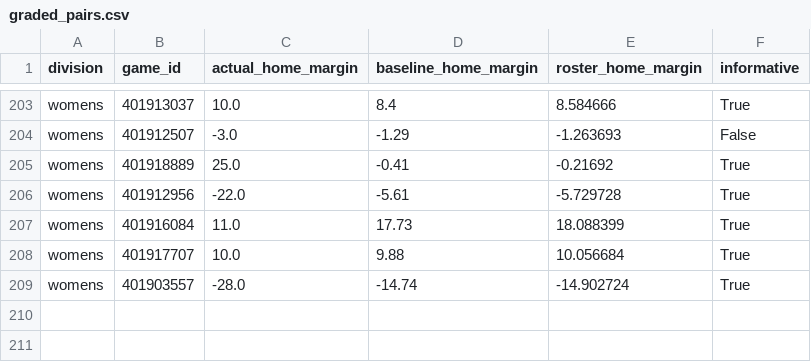
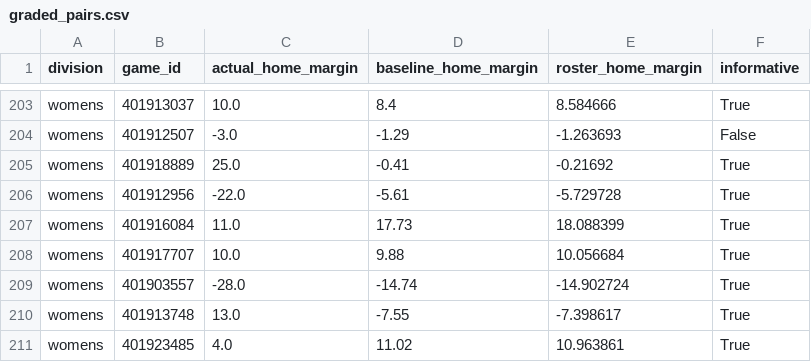
Before and after one commit to hcaver16-arch/college-basketball-ratings, a CSV file: data/preseason_research_v235/graded_pairs.csv, drawn as a sheet; only a part is shown, gaps mark what is left out; the diff names each change by its address in the sheet, - before the commit and + after, or states it on an @@ line.

```diff
--- a/data/preseason_research_v235/graded_pairs.csv
+++ b/data/preseason_research_v235/graded_pairs.csv
+row 210: womens | 401913748 | 13.0 | -7.55 | -7.398617 | True
+row 211: womens | 401923485 | 4.0 | 11.02 | 10.963861 | True
```
Also changed, not shown: data/preseason_research_v235/results.csv, 1 other file.
